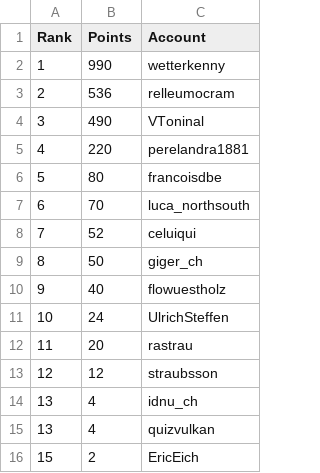
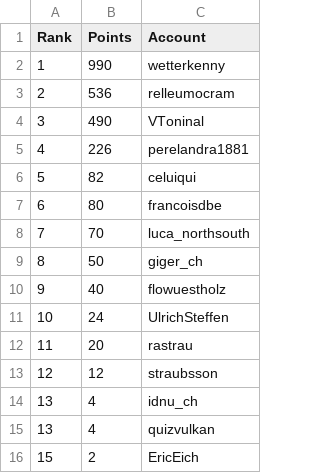
Before and after one commit to swissguesser/leaderboard, a CSV file: data/leaderboard-thirty-day.csv, drawn as a sheet.

Commit message:
Add 30-day leaderboard data (evening)

```diff
--- a/data/leaderboard-thirty-day.csv
+++ b/data/leaderboard-thirty-day.csv
@@ -4,6 +4,6 @@ Rank,Points,Account
 3,490,VToninal
-4,220,perelandra1881
-5,80,francoisdbe
-6,70,luca_northsouth
-7,52,celuiqui
+4,226,perelandra1881
+5,82,celuiqui
+6,80,francoisdbe
+7,70,luca_northsouth
 8,50,giger_ch
```
